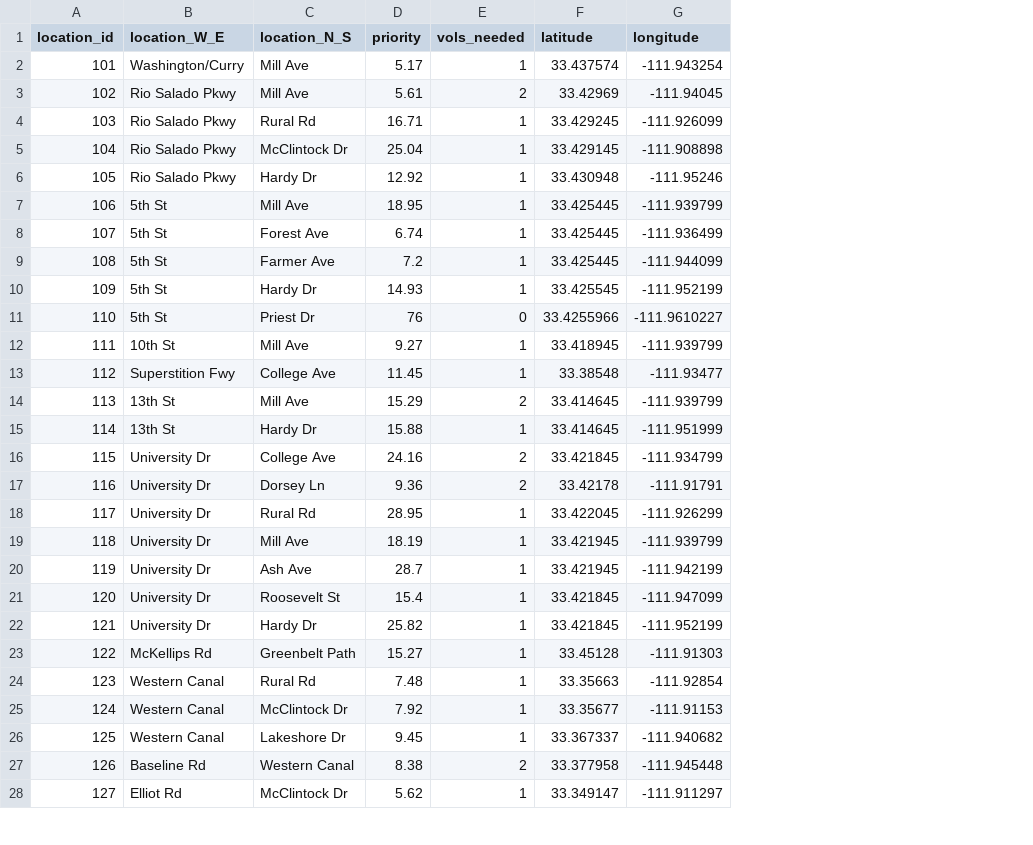
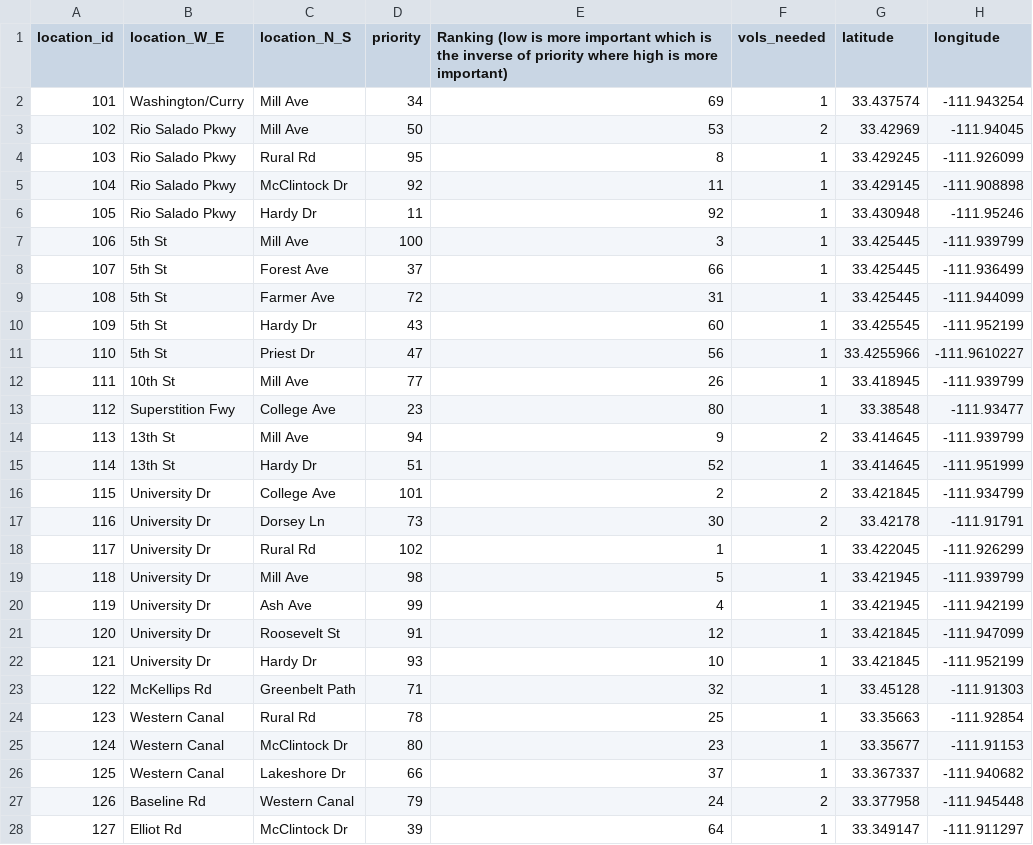
Before and after one commit to biketempe/BikeCount, a CSV file: count_sites.csv, drawn as a sheet; only a part is shown; addresses are those after the commit; the diff covers the shown part only; the diff names each change by its address in the sheet, - before the commit and + after, or states it on an @@ line.

Commit message:
count sites for 2018

```diff
--- a/count_sites.csv
+++ b/count_sites.csv
+column E, rows 1-28: Ranking (low is more important which is the inverse of priority where high is more important) | 69 | 53 | 8 | 11 | 92 | 3 | 66 | 31 | 60 | 56 | 26 | 80 | 9 | 52 | 2 | 30 | 1 | 5 | 4 | 12 | 10 | 32 | 25 | 23 | 37 | 24 | 64
-D2 (priority): 5.17
+D2 (priority): 34
-D3 (priority): 5.61
+D3 (priority): 50
-D4 (priority): 16.71
+D4 (priority): 95
-D5 (priority): 25.04
+D5 (priority): 92
-D6 (priority): 12.92
+D6 (priority): 11
-D7 (priority): 18.95
+D7 (priority): 100
-D8 (priority): 6.74
+D8 (priority): 37
-D9 (priority): 7.2
+D9 (priority): 72
-D10 (priority): 14.93
+D10 (priority): 43
-D11 (priority): 76
+D11 (priority): 47
-F11 (vols_needed): 0
+F11 (vols_needed): 1
-D12 (priority): 9.27
+D12 (priority): 77
-D13 (priority): 11.45
+D13 (priority): 23
-D14 (priority): 15.29
+D14 (priority): 94
-D15 (priority): 15.88
+D15 (priority): 51
-D16 (priority): 24.16
+D16 (priority): 101
-D17 (priority): 9.36
+D17 (priority): 73
-D18 (priority): 28.95
+D18 (priority): 102
-D19 (priority): 18.19
+D19 (priority): 98
-D20 (priority): 28.7
+D20 (priority): 99
-D21 (priority): 15.4
+D21 (priority): 91
-D22 (priority): 25.82
+D22 (priority): 93
-D23 (priority): 15.27
+D23 (priority): 71
-D24 (priority): 7.48
+D24 (priority): 78
-D25 (priority): 7.92
+D25 (priority): 80
-D26 (priority): 9.45
+D26 (priority): 66
-D27 (priority): 8.38
+D27 (priority): 79
-D28 (priority): 5.62
+D28 (priority): 39
```
Also changed, not shown: 58 edited cells elsewhere in this file.
